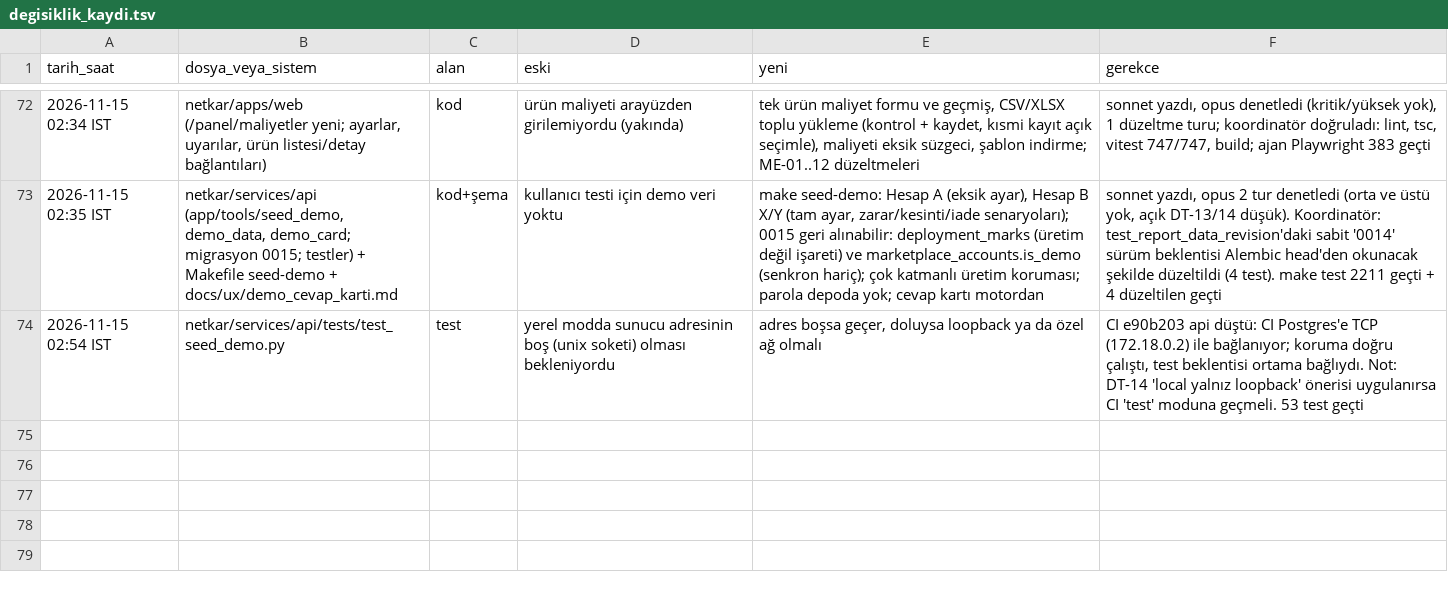
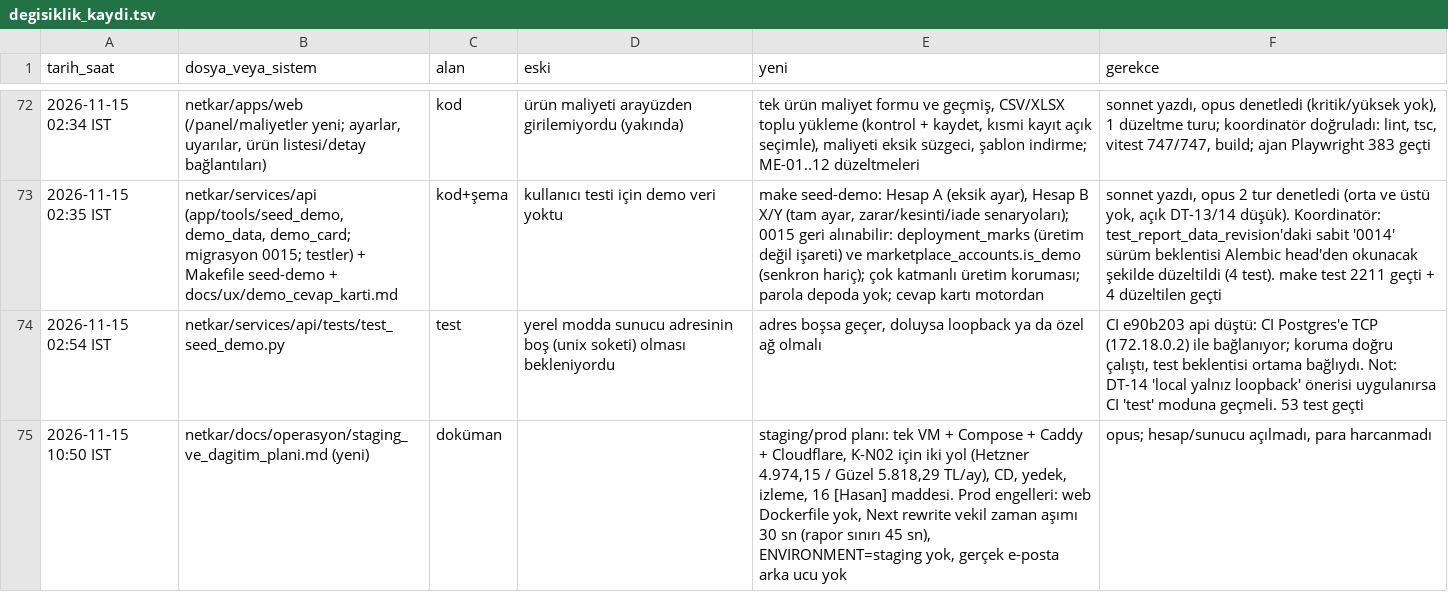
Before and after one commit to hyturkyilmaz/hyt, a TSV file: netkar/calisma_dosyalari/degisiklik_kaydi.tsv, drawn as a sheet; only a part is shown, gaps mark what is left out.

```diff
--- a/netkar/calisma_dosyalari/degisiklik_kaydi.tsv
+++ b/netkar/calisma_dosyalari/degisiklik_kaydi.tsv
@@ -74 +74,2 @@
 "2026-11-15 02:54 IST"	"netkar/services/api/tests/test_seed_demo.py"	"test"	"yerel modda sunucu adresinin boş (unix soketi) olması bekleniyordu"	"adres boşsa geçer, doluysa loopback ya da özel ağ olmalı"	"CI e90b203 api düştü: CI Postgres'e TCP (172.18.0.2) ile bağlanıyor; koruma doğru çalıştı, test beklentisi ortama bağlıydı. Not: DT-14 'local yalnız loopback' önerisi uygulanırsa CI 'test' moduna geçmeli. 53 test geçti"
+"2026-11-15 10:50 IST"	"netkar/docs/operasyon/staging_ve_dagitim_plani.md (yeni)"	"doküman"	""	"staging/prod planı: tek VM + Compose + Caddy + Cloudflare, K-N02 için iki yol (Hetzner 4.974,15 / Güzel 5.818,29 TL/ay), CD, yedek, izleme, 16 [Hasan] maddesi. Prod engelleri: web Dockerfile yok, Next rewrite vekil zaman aşımı 30 sn (rapor sınırı 45 sn), ENVIRONMENT=staging yok, gerçek e-posta arka ucu yok"	"opus; hesap/sunucu açılmadı, para harcanmadı"
```
Also changed, not shown: 1 other file.
